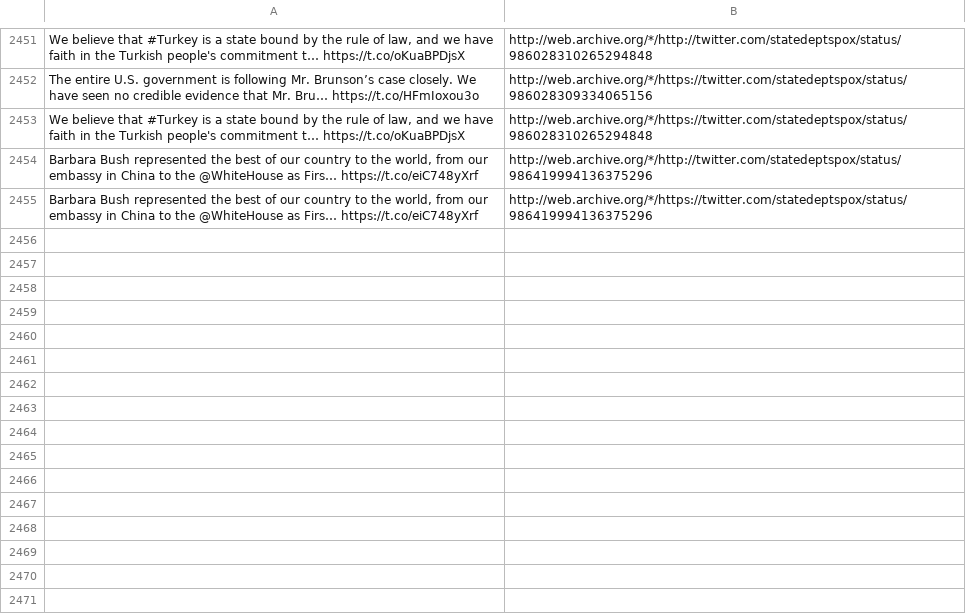
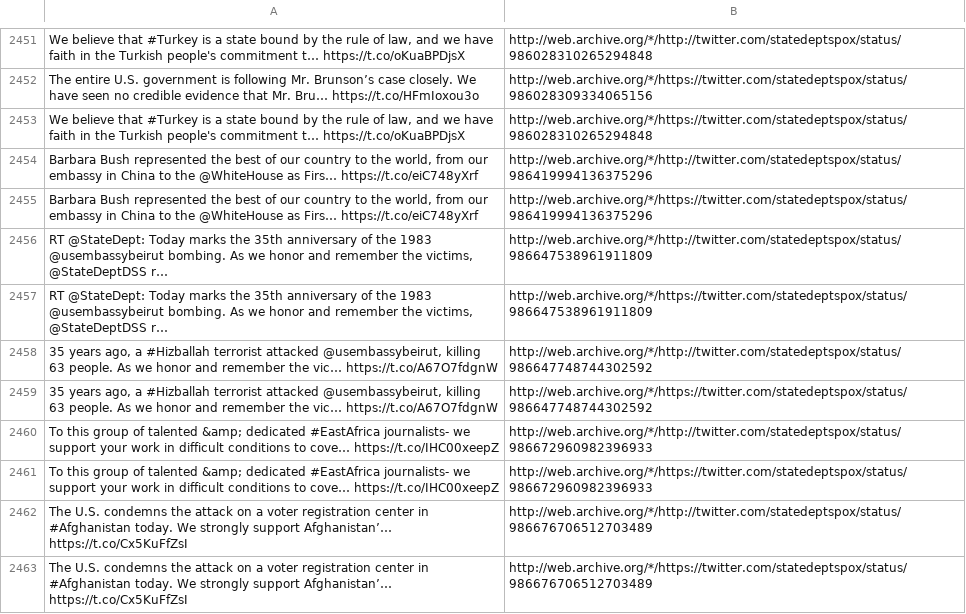
Before and after one commit to patrick-brian-mooney/archive-junta, a CSV file: data/archive_statedeptspox.csv, drawn as a sheet; only a part is shown, gaps mark what is left out; the diff names each change by its address in the sheet, - before the commit and + after, or states it on an @@ line.

```diff
--- a/data/archive_statedeptspox.csv
+++ b/data/archive_statedeptspox.csv
+row 2456: RT @StateDept: Today marks the 35th anniversary of the 1983 @usembassybeirut bombing. As we honor and remember the victims, @StateDeptDSS r… | http://web.archive.org/*/http://twitter.com/statedeptspox/status/986647538961911809
+row 2457: RT @StateDept: Today marks the 35th anniversary of the 1983 @usembassybeirut bombing. As we honor and remember the victims, @StateDeptDSS r… | http://web.archive.org/*/https://twitter.com/statedeptspox/status/986647538961911809
+row 2458: 35 years ago, a #Hizballah terrorist attacked @usembassybeirut, killing 63 people. As we honor and remember the vic… https://t.co/A67O7fdgnW | http://web.archive.org/*/http://twitter.com/statedeptspox/status/986647748744302592
+row 2459: 35 years ago, a #Hizballah terrorist attacked @usembassybeirut, killing 63 people. As we honor and remember the vic… https://t.co/A67O7fdgnW | http://web.archive.org/*/https://twitter.com/statedeptspox/status/986647748744302592
+row 2460: To this group of talented &amp; dedicated #EastAfrica journalists- we support your work in difficult conditions to cove… https://t.co/IHC00xeepZ | http://web.archive.org/*/http://twitter.com/statedeptspox/status/986672960982396933
+row 2461: To this group of talented &amp; dedicated #EastAfrica journalists- we support your work in difficult conditions to cove… https://t.co/IHC00xeepZ | http://web.archive.org/*/https://twitter.com/statedeptspox/status/986672960982396933
+row 2462: The U.S. condemns the attack on a voter registration center in #Afghanistan today. We strongly support Afghanistan’… https://t.co/Cx5KuFfZsI | http://web.archive.org/*/http://twitter.com/statedeptspox/status/986676706512703489
+row 2463: The U.S. condemns the attack on a voter registration center in #Afghanistan today. We strongly support Afghanistan’… https://t.co/Cx5KuFfZsI | http://web.archive.org/*/https://twitter.com/statedeptspox/status/986676706512703489
```
Also changed, not shown: data/archive_JessicaDitto45.csv, data/archive_SecretarySonny.csv, 28 other files.
